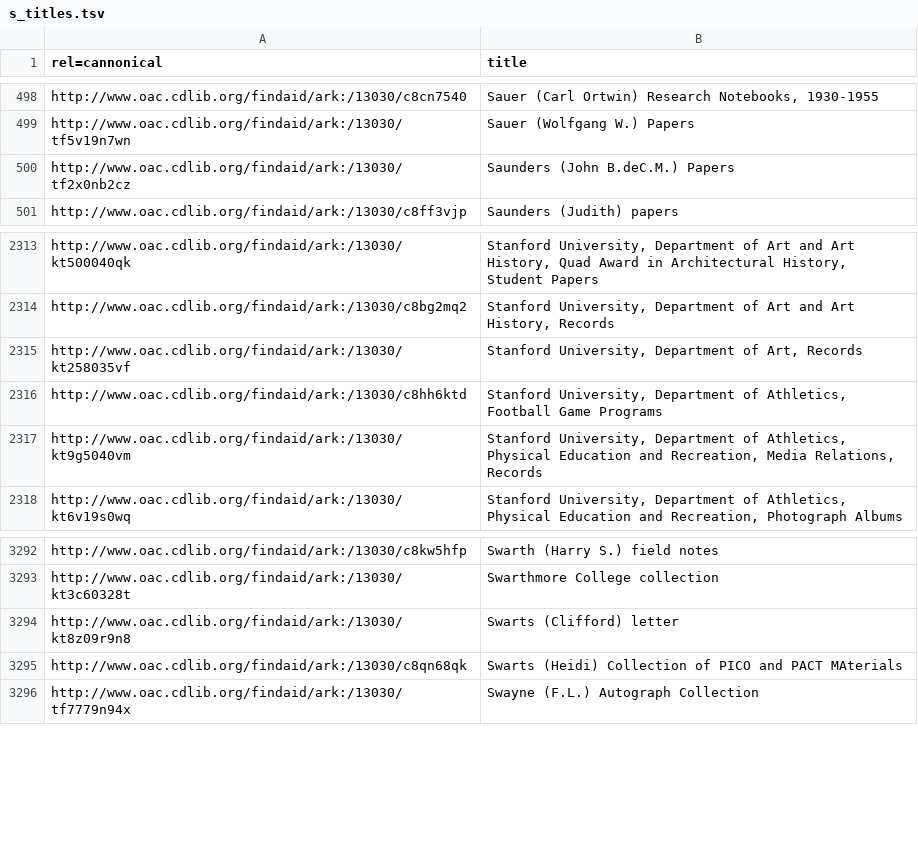
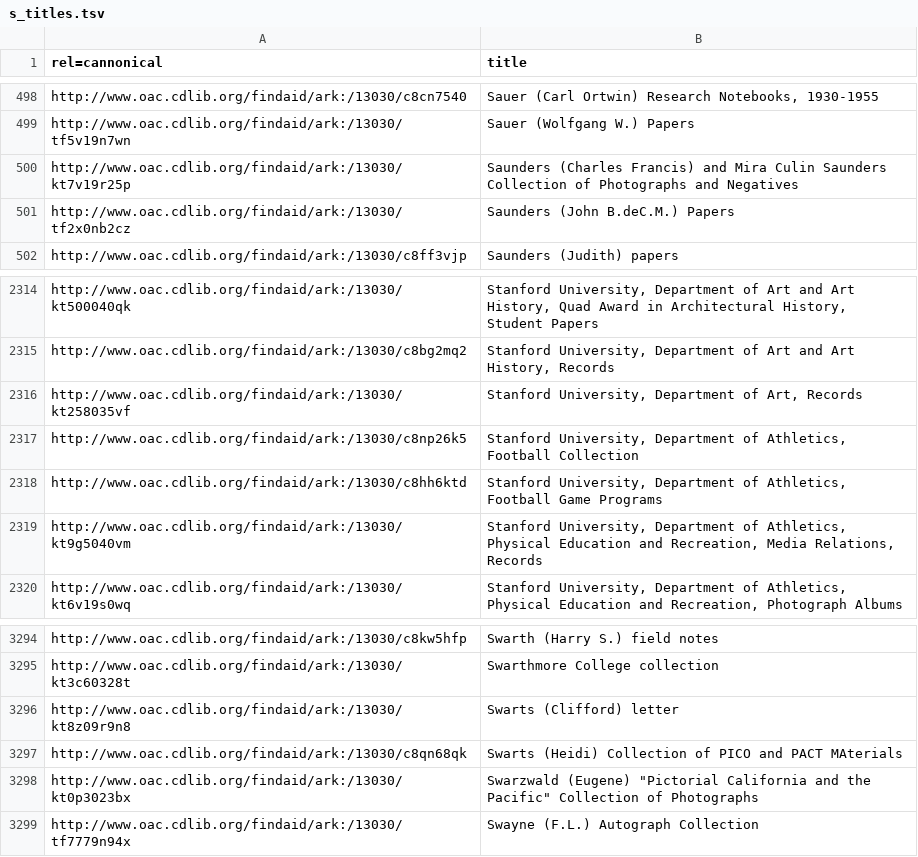
Before and after one commit to ucldc/oac_collections, a TSV file: az_titles/s_titles.tsv, drawn as a sheet; only a part is shown, gaps mark what is left out.

Commit message:
some data updates

```diff
--- a/az_titles/s_titles.tsv
+++ b/az_titles/s_titles.tsv
@@ -499,2 +499,3 @@ http://www.oac.cdlib.org/findaid/ark:/13030/c8cn7540	"Sauer (Carl Ortwin) Resear
 http://www.oac.cdlib.org/findaid/ark:/13030/tf5v19n7wn	Sauer (Wolfgang W.) Papers
+http://www.oac.cdlib.org/findaid/ark:/13030/kt7v19r25p	Saunders (Charles Francis) and Mira Culin Saunders Collection of Photographs and Negatives
 http://www.oac.cdlib.org/findaid/ark:/13030/tf2x0nb2cz	Saunders (John B.deC.M.) Papers
@@ -2315,2 +2316,3 @@ http://www.oac.cdlib.org/findaid/ark:/13030/c8bg2mq2	"Stanford University, Depar
 http://www.oac.cdlib.org/findaid/ark:/13030/kt258035vf	"Stanford University, Department of Art, Records"
+http://www.oac.cdlib.org/findaid/ark:/13030/c8np26k5	"Stanford University, Department of Athletics, Football Collection"
 http://www.oac.cdlib.org/findaid/ark:/13030/c8hh6ktd	"Stanford University, Department of Athletics, Football Game Programs"
@@ -3295,2 +3297,3 @@ http://www.oac.cdlib.org/findaid/ark:/13030/kt8z09r9n8	Swarts (Clifford) letter
 http://www.oac.cdlib.org/findaid/ark:/13030/c8qn68qk	Swarts (Heidi) Collection of PICO and PACT MAterials
+http://www.oac.cdlib.org/findaid/ark:/13030/kt0p3023bx	"Swarzwald (Eugene) ""Pictorial California and the Pacific"" Collection of Photographs"
 http://www.oac.cdlib.org/findaid/ark:/13030/tf7779n94x	Swayne (F.L.) Autograph Collection
```
Also changed, not shown: az_titles/b_titles.tsv, az_titles/e_titles.tsv, 8 other files.
